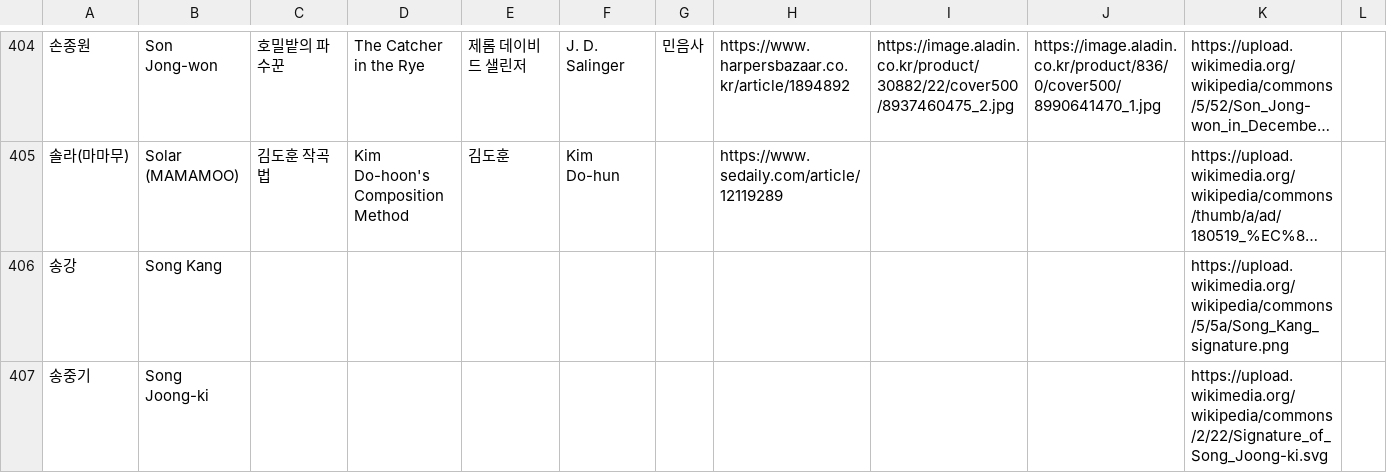
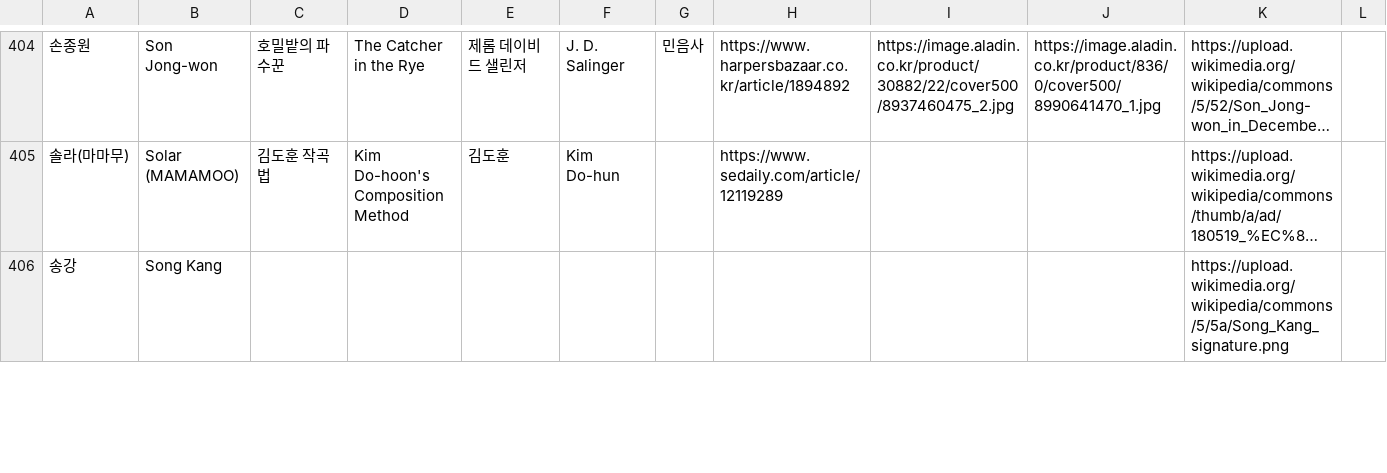
Before and after one commit to whroruruk/github.io, a CSV file: data.csv, drawn as a sheet; only a part is shown, gaps mark what is left out; long unchanged cells end in …; the diff covers the shown part only.

Commit message:
편집기에서 데이터 업데이트 (2026-05-09 02:00)

```diff
--- a/data.csv
+++ b/data.csv
@@ -406,2 +406 @@
 송강,Song Kang,,,,,,,,,https://upload.wikimedia.org/wikipedia/commons/5/5a/Song_Kang_signature.png,
-송중기,Song Joong-ki,,,,,,,,,https://upload.wikimedia.org/wikipedia/commons/2/22/Signature_of_Song_Joong-ki.svg,
```
Also changed, not shown: 4 added rows and 6 edited cells elsewhere in this file.
